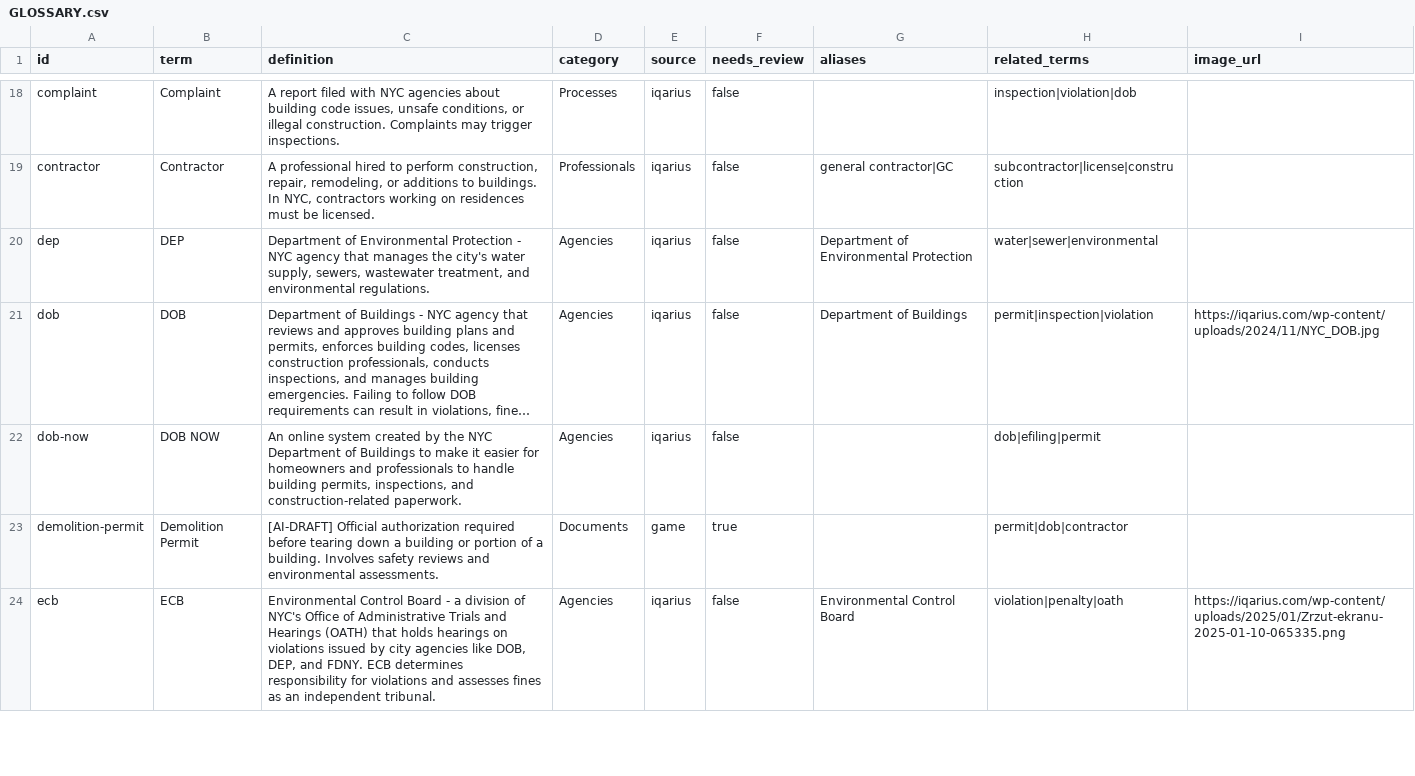
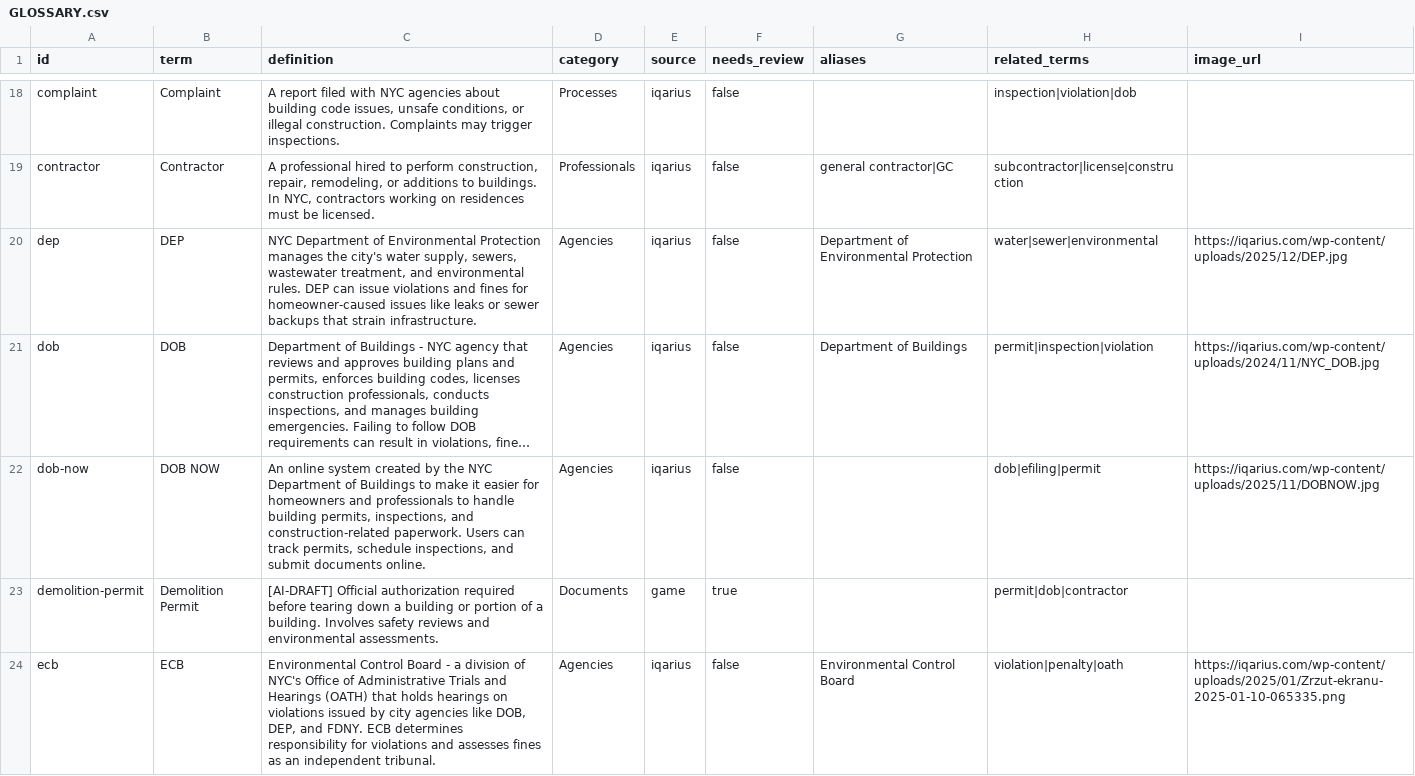
Before and after one commit to tomaszsb/Game_alpha, a CSV file: public/data/CLEAN_FILES/GLOSSARY.csv, drawn as a sheet; only a part is shown, gaps mark what is left out; long unchanged cells end in …; the diff covers the shown part only; the diff names each change by its address in the sheet, - before the commit and + after, or states it on an @@ line.

```diff
--- a/public/data/CLEAN_FILES/GLOSSARY.csv
+++ b/public/data/CLEAN_FILES/GLOSSARY.csv
-C20 (definition): Department of Environmental Protection - NYC agency that manages the city's water supply, sewers, wastewater treatment, and environmental regulations.
+C20 (definition): NYC Department of Environmental Protection manages the city's water supply, sewers, wastewater treatment, and environmental rules. DEP can issue violations and fines for homeowner-caused issues like leaks or sewer backups that strain infrastructure.
-I20 (image_url): (empty)
+I20 (image_url): https://iqarius.com/wp-content/uploads/2025/12/DEP.jpg
-C22 (definition): …construction-related paperwork.
+C22 (definition): …construction-related paperwork. Users can track permits, schedule inspections, and submit documents online.
-I22 (image_url): (empty)
+I22 (image_url): https://iqarius.com/wp-content/uploads/2025/11/DOBNOW.jpg
```
Also changed, not shown: 12 added rows and 8 edited cells elsewhere in this file.
